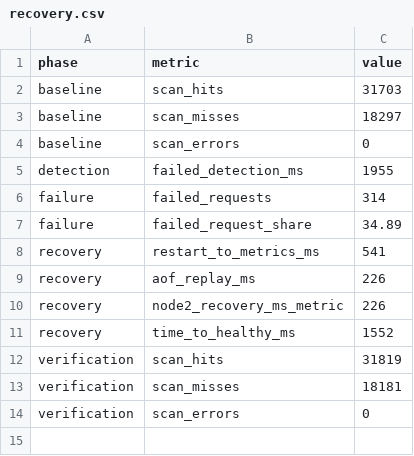
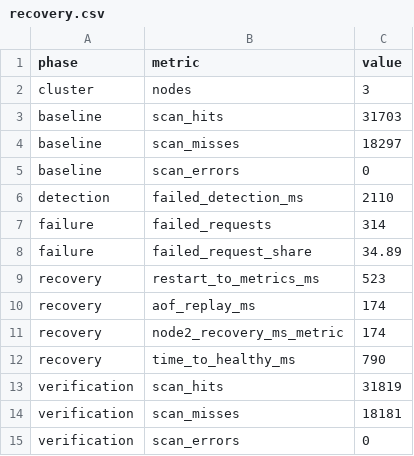
Before and after one commit to JustJ01/CacheX, a CSV file: experiments/results/recovery.csv, drawn as a sheet.

Commit message:
recovery: add -NodeCount for 4/5-node failure detection

```diff
--- a/experiments/results/recovery.csv
+++ b/experiments/results/recovery.csv
@@ -1,2 +1,3 @@
 phase,metric,value
+cluster,nodes,3
 baseline,scan_hits,31703
@@ -4,9 +5,9 @@ baseline,scan_misses,18297
 baseline,scan_errors,0
-detection,failed_detection_ms,1955
+detection,failed_detection_ms,2110
 failure,failed_requests,314
 failure,failed_request_share,34.89
-recovery,restart_to_metrics_ms,541
-recovery,aof_replay_ms,226
-recovery,node2_recovery_ms_metric,226
-recovery,time_to_healthy_ms,1552
+recovery,restart_to_metrics_ms,523
+recovery,aof_replay_ms,174
+recovery,node2_recovery_ms_metric,174
+recovery,time_to_healthy_ms,790
 verification,scan_hits,31819
```
Also changed, not shown: 4 other files.
